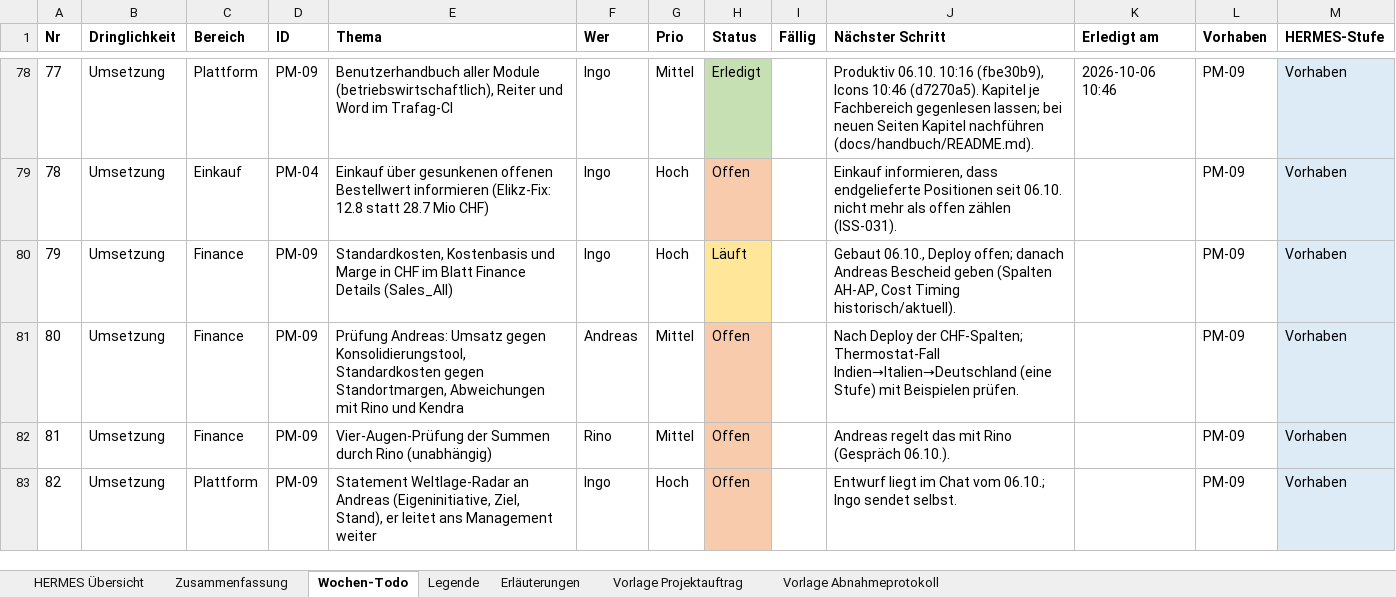
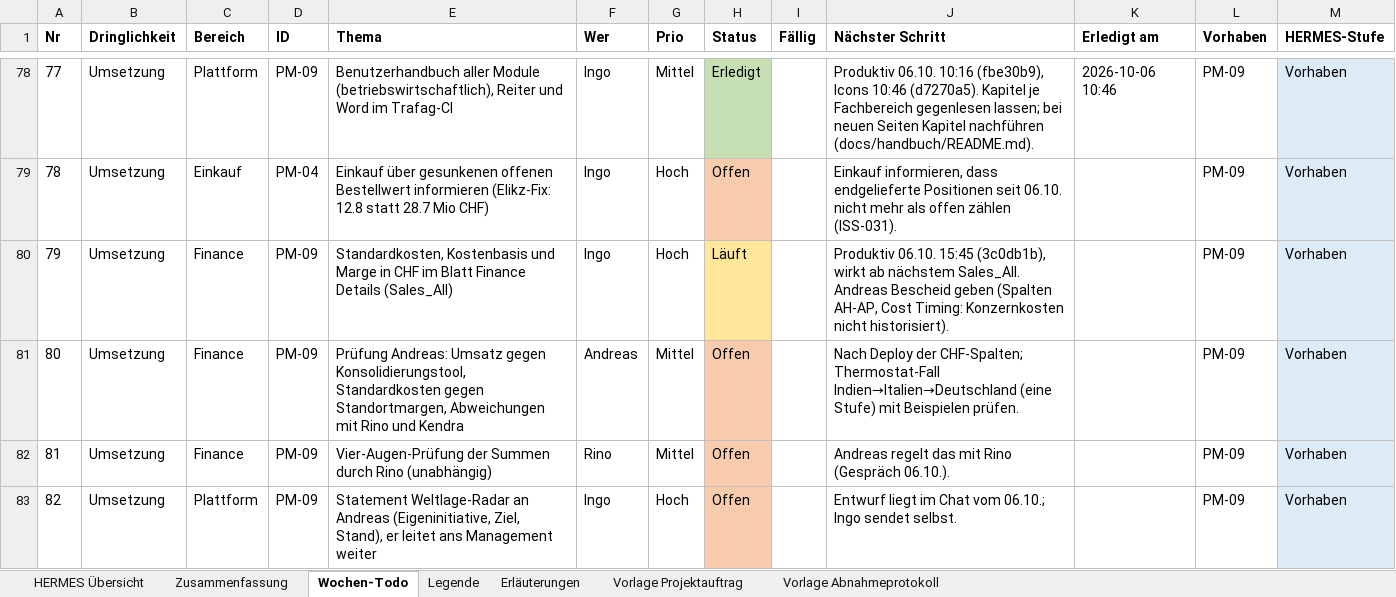
Before and after one commit to metacube2/Ai, an Excel workbook: TrafagSalesExporter/projektmanagement/Wochen_Todo.xlsx, sheet Wochen-Todo, drawn as a sheet; only a part is shown, gaps mark what is left out; values as stored, in another font and other column widths than the file's, no borders; the diff names each change by its address in the sheet, - before the commit and + after, or states it on an @@ line.

```diff
--- a/TrafagSalesExporter/projektmanagement/Wochen_Todo.xlsx (sheet Wochen-Todo)
+++ b/TrafagSalesExporter/projektmanagement/Wochen_Todo.xlsx (sheet Wochen-Todo)
-J80 (Nächster Schritt): Gebaut 06.10., Deploy offen; danach Andreas Bescheid geben (Spalten AH-AP, Cost Timing historisch/aktuell).
+J80 (Nächster Schritt): Produktiv 06.10. 15:45 (3c0db1b), wirkt ab nächstem Sales_All. Andreas Bescheid geben (Spalten AH-AP, Cost Timing: Konzernkosten nicht historisiert).
```
Also changed, not shown: 5 other files.
